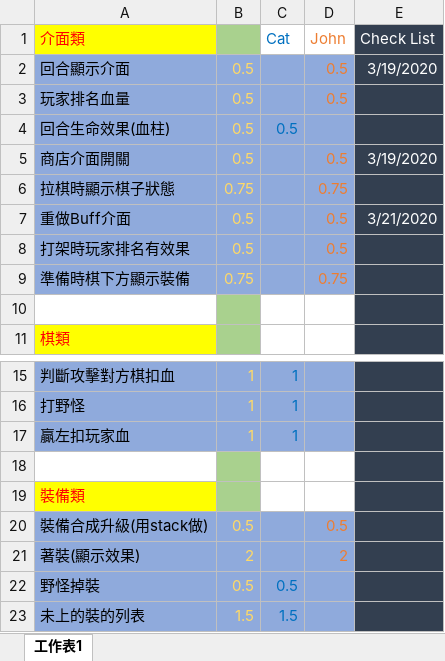
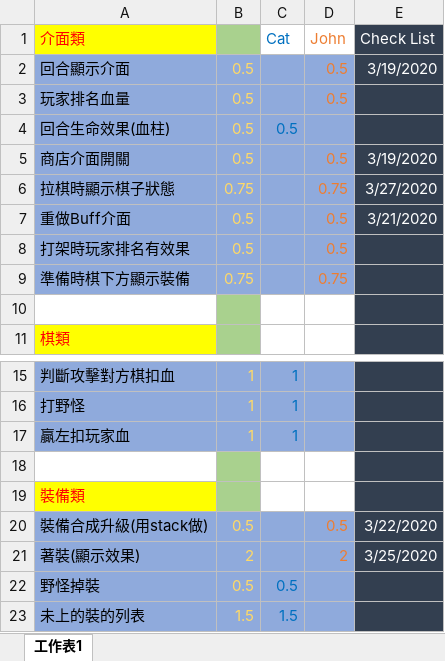
Before and after one commit to 1920GSDB2/FYP, an Excel workbook: FYP phase 1 分工.xlsx, sheet 工作表1, drawn as a sheet; only a part is shown, gaps mark what is left out; values as stored, in another font and other column widths than the file's, no borders; the diff names each change by its address in the sheet, - before the commit and + after, or states it on an @@ line.

```diff
--- a/FYP phase 1 分工.xlsx (sheet 工作表1)
+++ b/FYP phase 1 分工.xlsx (sheet 工作表1)
-E6 (Check List): (empty)
+E6 (Check List): 3/27/2020
-E20 (Check List): (empty)
+E20 (Check List): 3/22/2020
-E21 (Check List): (empty)
+E21 (Check List): 3/25/2020
```
Also changed, not shown: 20 other files.
